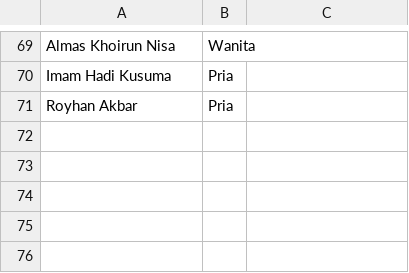
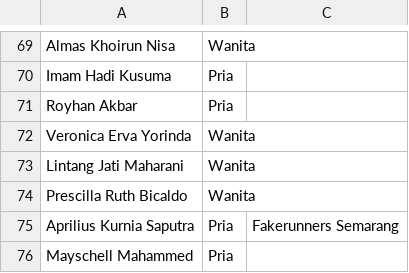
Before and after one commit to smgmountainrace/listpeserta, a CSV file: 2026_funtrail.csv, drawn as a sheet; only a part is shown, gaps mark what is left out.

Commit message:
Update 2026_funtrail.csv

```diff
--- a/2026_funtrail.csv
+++ b/2026_funtrail.csv
@@ -71 +71,6 @@ Imam Hadi Kusuma,Pria,
 Royhan Akbar,Pria,
+Veronica Erva Yorinda,Wanita,
+Lintang Jati Maharani,Wanita,
+Prescilla Ruth Bicaldo,Wanita,
+Aprilius Kurnia Saputra,Pria,Fakerunners Semarang
+Mayschell Mahammed,Pria,
```
